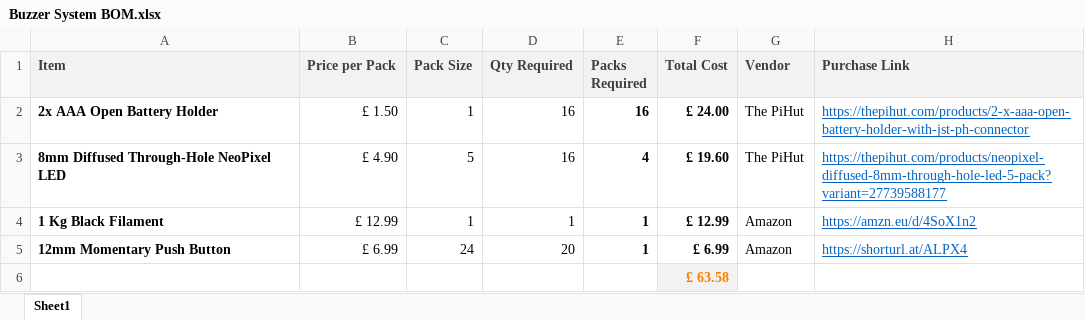
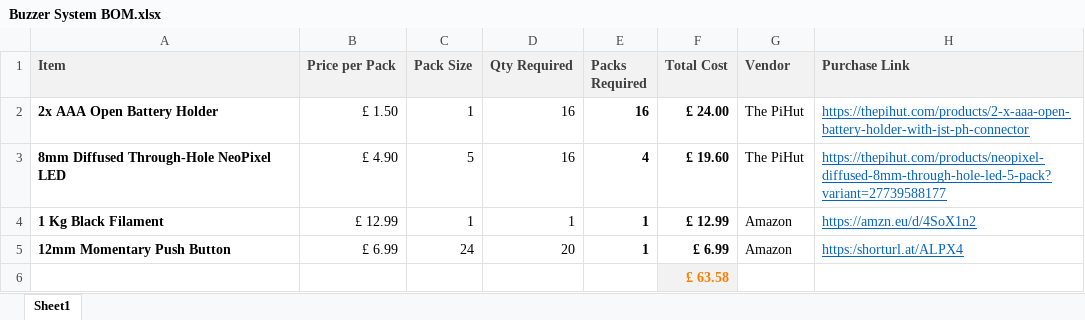
Before and after one commit to RM220507/Buzzer-System, an Excel workbook: Docs/Buzzer System BOM.xlsx, sheet Sheet1, drawn as a sheet; values as stored, in another font and other column widths than the file's, no borders; the diff names each change by its address in the sheet, - before the commit and + after, or states it on an @@ line.

```diff
--- a/Docs/Buzzer System BOM.xlsx (sheet Sheet1)
+++ b/Docs/Buzzer System BOM.xlsx (sheet Sheet1)
-H5 (Purchase Link): https://shorturl.at/ALPX4
+H5 (Purchase Link): https:/shorturl.at/ALPX4
```
Also changed, not shown: 10 other files.
